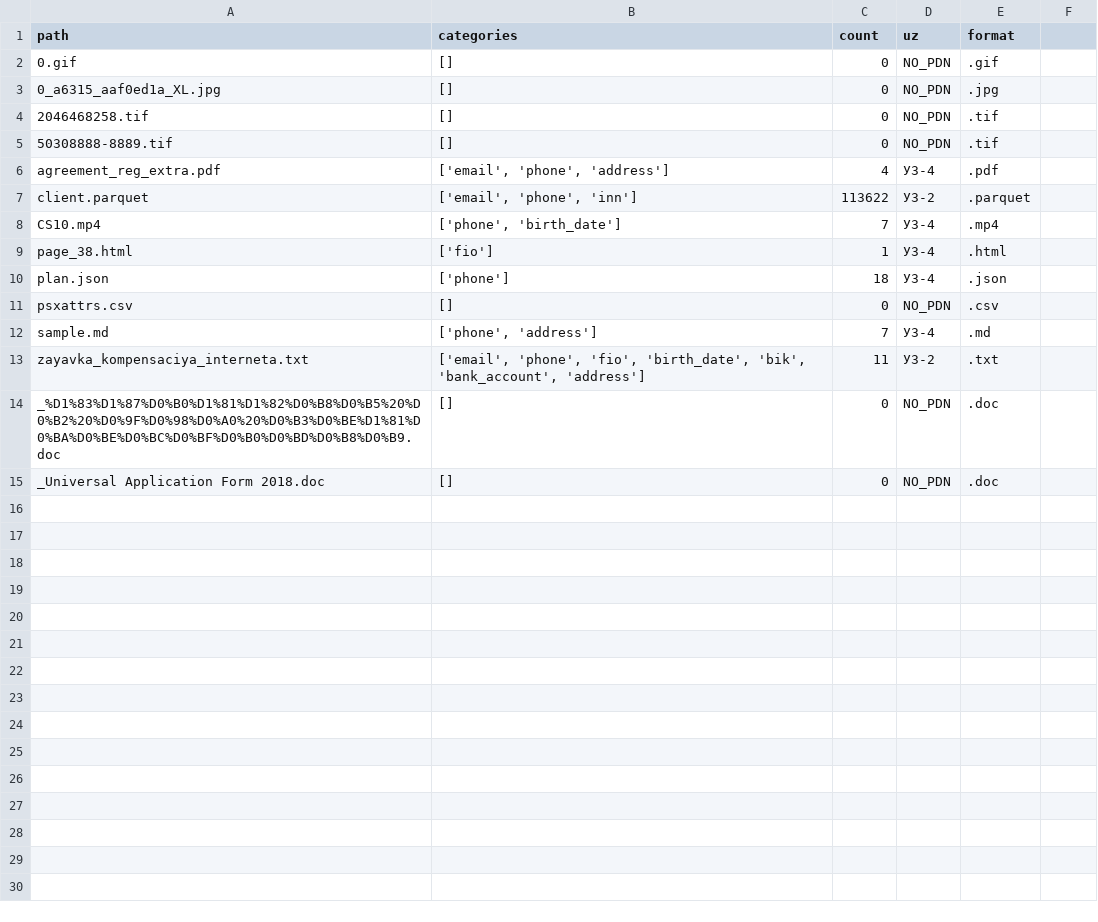
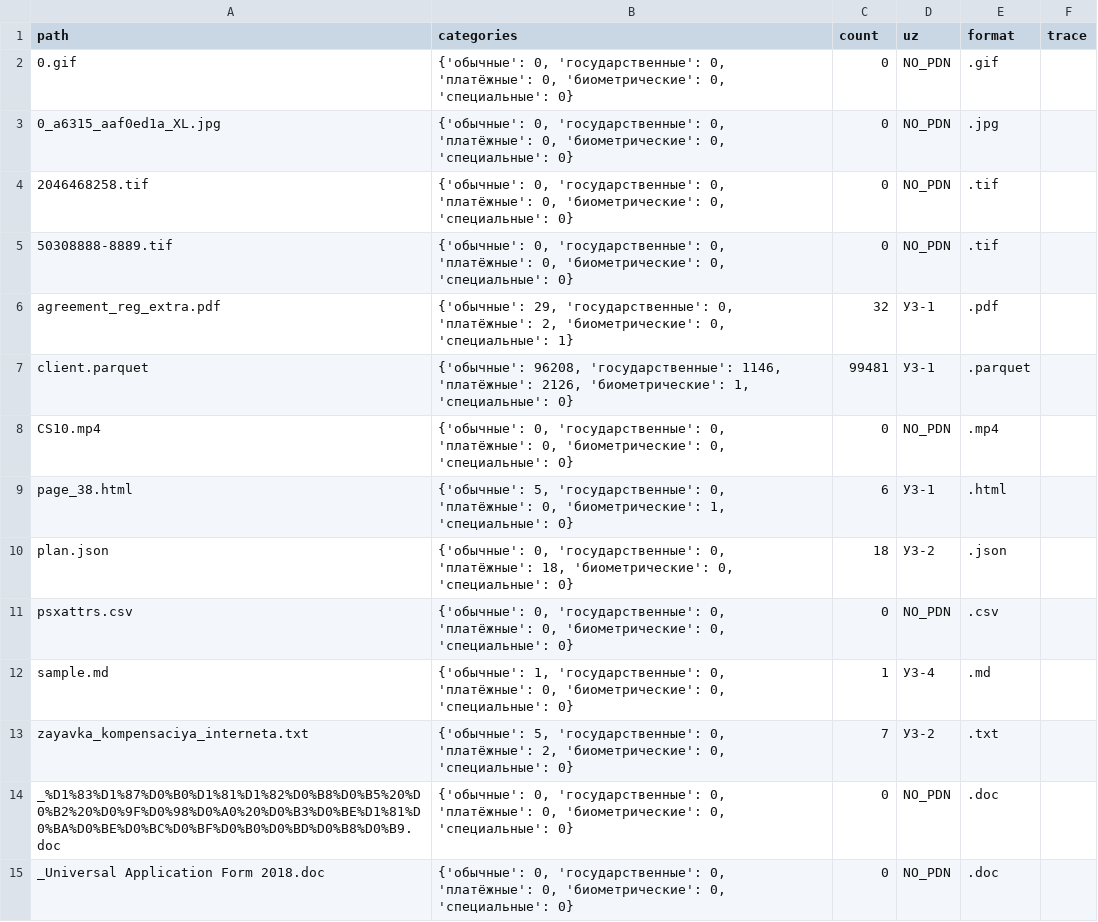
Before and after one commit to Int-cest/14rus, a CSV file: report.csv, drawn as a sheet.

```diff
--- a/report.csv
+++ b/report.csv
@@ -1,15 +1,15 @@
-path,categories,count,uz,format
-0.gif,[],0,NO_PDN,.gif
-0_a6315_aaf0ed1a_XL.jpg,[],0,NO_PDN,.jpg
-2046468258.tif,[],0,NO_PDN,.tif
-50308888-8889.tif,[],0,NO_PDN,.tif
-agreement_reg_extra.pdf,"['email', 'phone', 'address']",4,УЗ-4,.pdf
-client.parquet,"['email', 'phone', 'inn']",113622,УЗ-2,.parquet
-CS10.mp4,"['phone', 'birth_date']",7,УЗ-4,.mp4
-page_38.html,['fio'],1,УЗ-4,.html
-plan.json,['phone'],18,УЗ-4,.json
-psxattrs.csv,[],0,NO_PDN,.csv
-sample.md,"['phone', 'address']",7,УЗ-4,.md
-zayavka_kompensaciya_interneta.txt,"['email', 'phone', 'fio', 'birth_date', 'bik', 'bank_account', 'address']",11,УЗ-2,.txt
-_%D1%83%D1%87%D0%B0%D1%81%D1%82%D0%B8%D0%B5%20%D0%B2%20%D0%9F%D0%98%D0%A0%20%D0%B3%D0%BE%D1%81%D0%BA%D0%BE%D0%BC%D0%BF%D0%B0%D0%BD%D0%B8%D0%B9.doc,[],0,NO_PDN,.doc
-_Universal Application Form 2018.doc,[],0,NO_PDN,.doc
+path,categories,count,uz,format,trace
+0.gif,"{'обычные': 0, 'государственные': 0, 'платёжные': 0, 'биометрические': 0, 'специальные': 0}",0,NO_PDN,.gif,
+0_a6315_aaf0ed1a_XL.jpg,"{'обычные': 0, 'государственные': 0, 'платёжные': 0, 'биометрические': 0, 'специальные': 0}",0,NO_PDN,.jpg,
+2046468258.tif,"{'обычные': 0, 'государственные': 0, 'платёжные': 0, 'биометрические': 0, 'специальные': 0}",0,NO_PDN,.tif,
+50308888-8889.tif,"{'обычные': 0, 'государственные': 0, 'платёжные': 0, 'биометрические': 0, 'специальные': 0}",0,NO_PDN,.tif,
+agreement_reg_extra.pdf,"{'обычные': 29, 'государственные': 0, 'платёжные': 2, 'биометрические': 0, 'специальные': 1}",32,УЗ-1,.pdf,
+client.parquet,"{'обычные': 96208, 'государственные': 1146, 'платёжные': 2126, 'биометрические': 1, 'специальные': 0}",99481,УЗ-1,.parquet,
+CS10.mp4,"{'обычные': 0, 'государственные': 0, 'платёжные': 0, 'биометрические': 0, 'специальные': 0}",0,NO_PDN,.mp4,
+page_38.html,"{'обычные': 5, 'государственные': 0, 'платёжные': 0, 'биометрические': 1, 'специальные': 0}",6,УЗ-1,.html,
+plan.json,"{'обычные': 0, 'государственные': 0, 'платёжные': 18, 'биометрические': 0, 'специальные': 0}",18,УЗ-2,.json,
+psxattrs.csv,"{'обычные': 0, 'государственные': 0, 'платёжные': 0, 'биометрические': 0, 'специальные': 0}",0,NO_PDN,.csv,
+sample.md,"{'обычные': 1, 'государственные': 0, 'платёжные': 0, 'биометрические': 0, 'специальные': 0}",1,УЗ-4,.md,
+zayavka_kompensaciya_interneta.txt,"{'обычные': 5, 'государственные': 0, 'платёжные': 2, 'биометрические': 0, 'специальные': 0}",7,УЗ-2,.txt,
+_%D1%83%D1%87%D0%B0%D1%81%D1%82%D0%B8%D0%B5%20%D0%B2%20%D0%9F%D0%98%D0%A0%20%D0%B3%D0%BE%D1%81%D0%BA%D0%BE%D0%BC%D0%BF%D0%B0%D0%BD%D0%B8%D0%B9.doc,"{'обычные': 0, 'государственные': 0, 'платёжные': 0, 'биометрические': 0, 'специальные': 0}",0,NO_PDN,.doc,
+_Universal Application Form 2018.doc,"{'обычные': 0, 'государственные': 0, 'платёжные': 0, 'биометрические': 0, 'специальные': 0}",0,NO_PDN,.doc,
```
Also changed, not shown: 7 other files.
